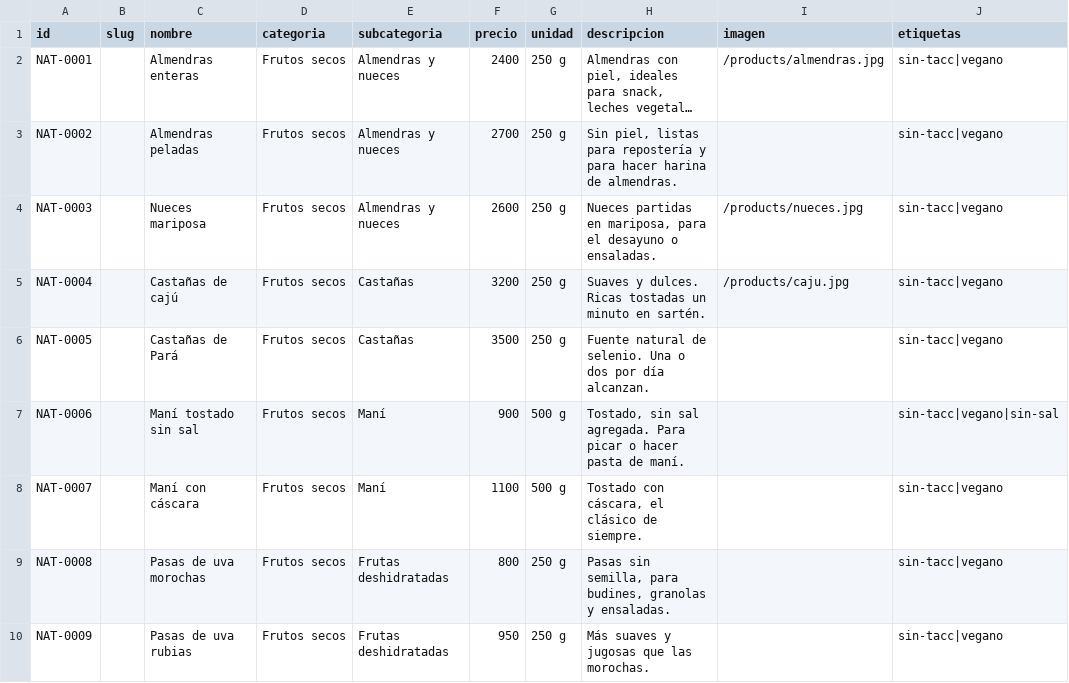
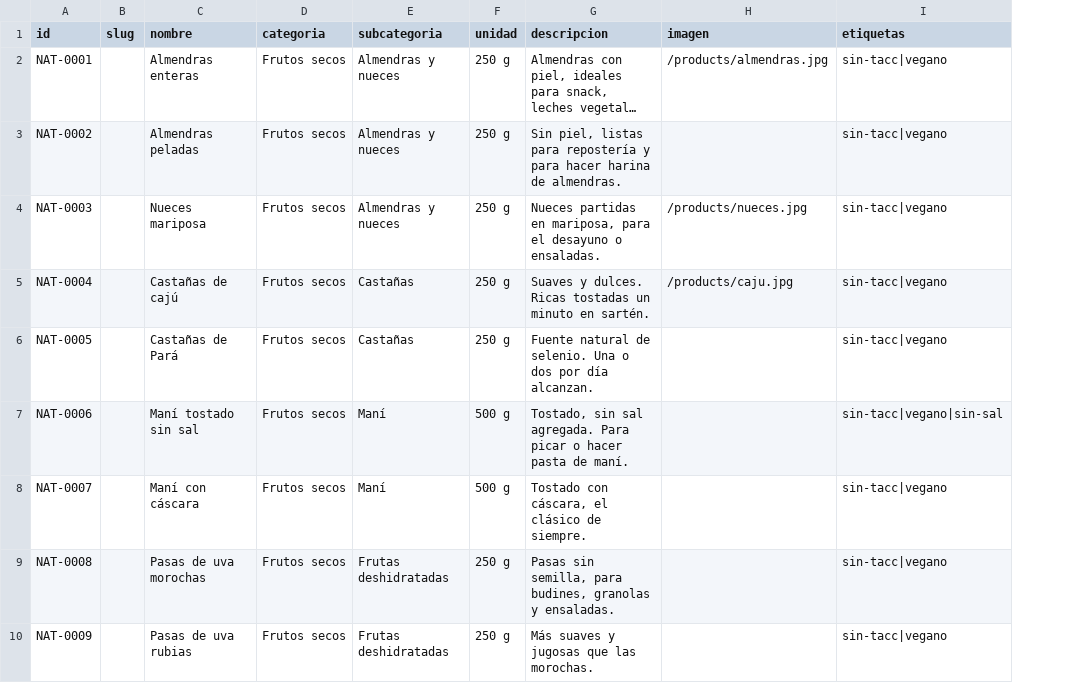
Before and after one commit to santinoaued/nattul-website, a CSV file: data/productos-demo.csv, drawn as a sheet; only a part is shown; long unchanged cells end in …; the diff names each change by its address in the sheet, - before the commit and + after, or states it on an @@ line.

```diff
--- a/data/productos-demo.csv
+++ b/data/productos-demo.csv
-column F (precio), rows 2-10: 2400 | 2700 | 2600 | 3200 | 3500 | 900 | 1100 | 800 | 950
```
Also changed, not shown: 23 other files.
